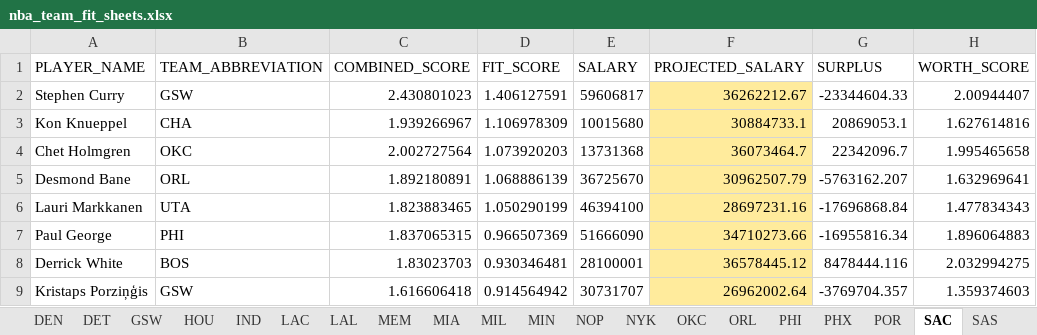
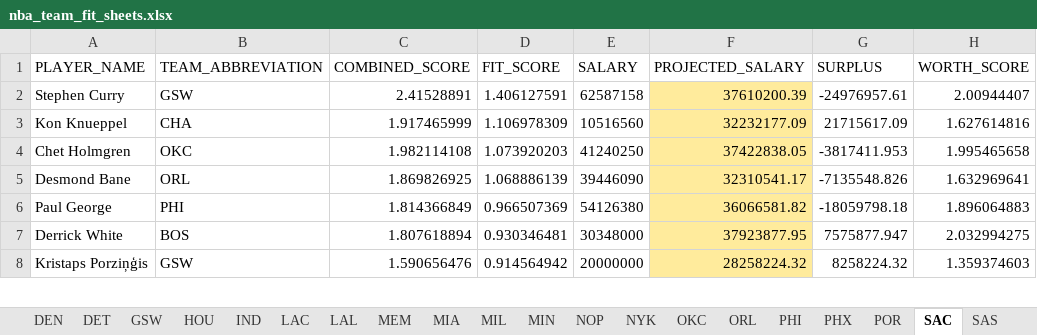
Before and after one commit to jaykakani/nba-player-value-model, an Excel workbook: nba_team_fit_sheets.xlsx, sheet SAC, drawn as a sheet; only a part is shown; values as stored, in another font and other column widths than the file's, no borders; conditional formats not drawn; removed rows and columns are numbered as before the commit, all else as after; the diff covers the shown part only; the diff names each change by its address in the sheet, - before the commit and + after, or states it on an @@ line.

Commit message:
Update SALARY column to 2026-27 season salaries
SALARY now reflects each player's 2026-27 contract instead of
2025-26, so the model compares last season's on-court performance
against what they're actually being paid this year. Rookie-scale
draft-class window shifted forward accordingly (2023-2026, since
the 2022 class rolled off rookie scale after 2025-26 and the 2026
class just began theirs). Also adds a new hidden "Rankings
Playoffs" sheet (playoff-mode leaderboard, not yet wired into the
dashboard).

```diff
--- a/nba_team_fit_sheets.xlsx (sheet SAC)
+++ b/nba_team_fit_sheets.xlsx (sheet SAC)
-C2 (COMBINED_SCORE): 2.430801023
+C2 (COMBINED_SCORE): 2.41528891
-E2 (SALARY): 59606817
+E2 (SALARY): 62587158
-F2 (PROJECTED_SALARY): 36262212.67
+F2 (PROJECTED_SALARY): 37610200.39
-G2 (SURPLUS): -23344604.33
+G2 (SURPLUS): -24976957.61
-C3 (COMBINED_SCORE): 1.939266967
+C3 (COMBINED_SCORE): 1.917465999
-E3 (SALARY): 10015680
+E3 (SALARY): 10516560
-F3 (PROJECTED_SALARY): 30884733.1
+F3 (PROJECTED_SALARY): 32232177.09
-G3 (SURPLUS): 20869053.1
+G3 (SURPLUS): 21715617.09
-C4 (COMBINED_SCORE): 2.002727564
+C4 (COMBINED_SCORE): 1.982114108
-E4 (SALARY): 13731368
+E4 (SALARY): 41240250
-F4 (PROJECTED_SALARY): 36073464.7
+F4 (PROJECTED_SALARY): 37422838.05
-G4 (SURPLUS): 22342096.7
+G4 (SURPLUS): -3817411.953
-C5 (COMBINED_SCORE): 1.892180891
+C5 (COMBINED_SCORE): 1.869826925
-E5 (SALARY): 36725670
+E5 (SALARY): 39446090
-F5 (PROJECTED_SALARY): 30962507.79
+F5 (PROJECTED_SALARY): 32310541.17
-G5 (SURPLUS): -5763162.207
+G5 (SURPLUS): -7135548.826
-row 6: Lauri Markkanen | UTA | 1.823883465 | 1.050290199 | 46394100 | 28697231.16 | -17696868.84 | 1.477834343
-C6 (COMBINED_SCORE): 1.837065315
+C6 (COMBINED_SCORE): 1.814366849
-E6 (SALARY): 51666090
+E6 (SALARY): 54126380
-F6 (PROJECTED_SALARY): 34710273.66
+F6 (PROJECTED_SALARY): 36066581.82
-G6 (SURPLUS): -16955816.34
+G6 (SURPLUS): -18059798.18
-C7 (COMBINED_SCORE): 1.83023703
+C7 (COMBINED_SCORE): 1.807618894
-E7 (SALARY): 28100001
+E7 (SALARY): 30348000
-F7 (PROJECTED_SALARY): 36578445.12
+F7 (PROJECTED_SALARY): 37923877.95
-G7 (SURPLUS): 8478444.116
+G7 (SURPLUS): 7575877.947
-C8 (COMBINED_SCORE): 1.616606418
+C8 (COMBINED_SCORE): 1.590656476
-E8 (SALARY): 30731707
+E8 (SALARY): 20000000
-F8 (PROJECTED_SALARY): 26962002.64
+F8 (PROJECTED_SALARY): 28258224.32
-G8 (SURPLUS): -3769704.357
+G8 (SURPLUS): 8258224.32
```
Also changed, not shown: 3 added rows, 2 removed rows and 40 edited cells elsewhere in this sheet, sheet Fit Matrix, sheet Rankings, sheet SAS, sheet PHX, sheet DEN, sheet CHA, 25 more sheets, other sheet tabs.
